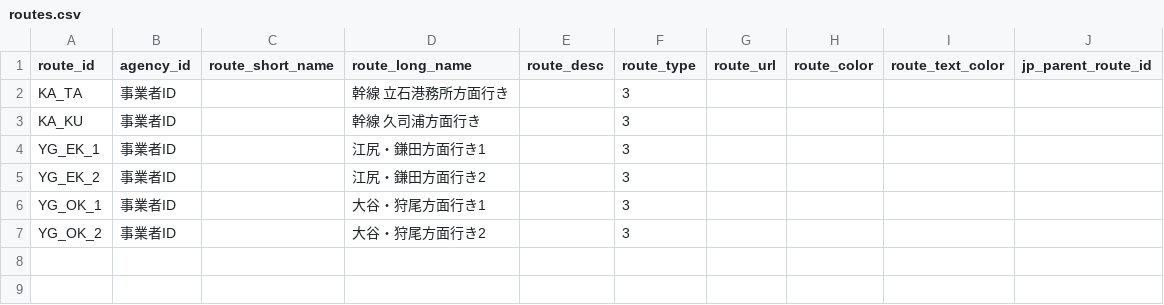
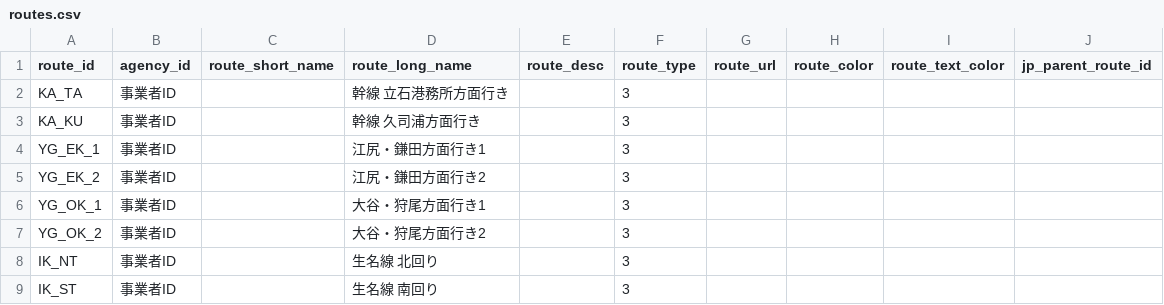
Before and after one commit to falcon0328/KamijimaBusFormat, a CSV file: static/routes.csv, drawn as a sheet; the diff names each change by its address in the sheet, - before the commit and + after, or states it on an @@ line.

Commit message:
feat: 生名線の追加

```diff
--- a/static/routes.csv
+++ b/static/routes.csv
+row 8: IK_NT | 事業者ID |  | 生名線 北回り |  | 3
+row 9: IK_ST | 事業者ID |  | 生名線 南回り |  | 3
```
